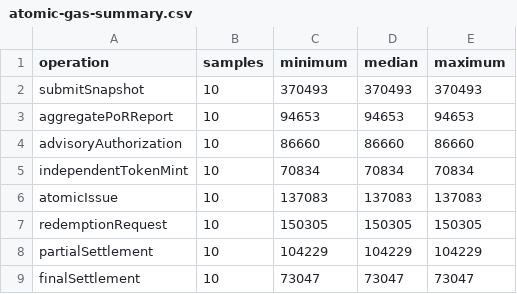
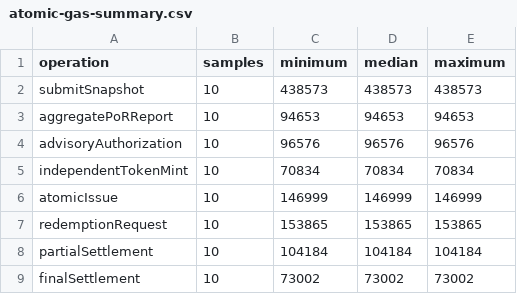
Before and after one commit to rischanlab/PoB, a CSV file: data/results/atomic-gas-summary.csv, drawn as a sheet.

```diff
--- a/data/results/atomic-gas-summary.csv
+++ b/data/results/atomic-gas-summary.csv
@@ -1,9 +1,9 @@
 operation,samples,minimum,median,maximum
-submitSnapshot,10,370493,370493,370493
+submitSnapshot,10,438573,438573,438573
 aggregatePoRReport,10,94653,94653,94653
-advisoryAuthorization,10,86660,86660,86660
+advisoryAuthorization,10,96576,96576,96576
 independentTokenMint,10,70834,70834,70834
-atomicIssue,10,137083,137083,137083
-redemptionRequest,10,150305,150305,150305
-partialSettlement,10,104229,104229,104229
-finalSettlement,10,73047,73047,73047
+atomicIssue,10,146999,146999,146999
+redemptionRequest,10,153865,153865,153865
+partialSettlement,10,104184,104184,104184
+finalSettlement,10,73002,73002,73002
```
Also changed, not shown: data/results/atomic-gas-raw.csv, data/results/real-replay-gas-smoke.csv, 54 other files.
